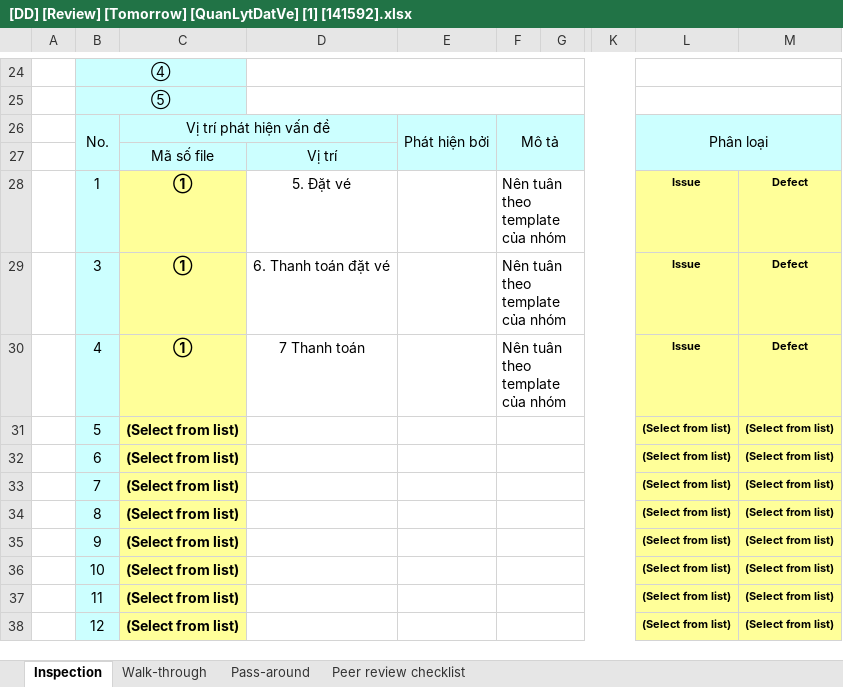
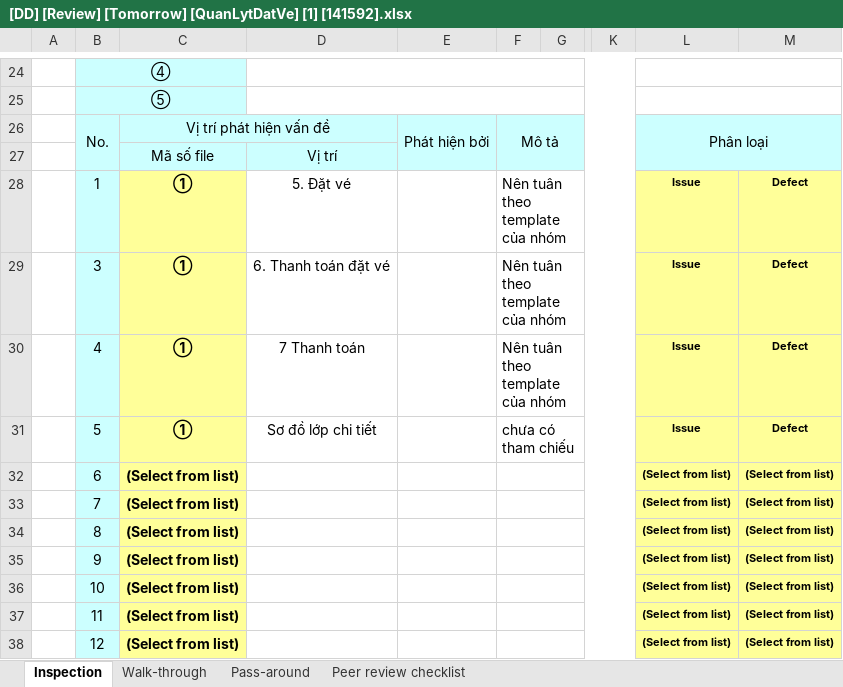
Before and after one commit to 1412574/Tomorrow_QuanLyXeKhach, an Excel workbook: Team01/[DD] [Review] [Tomorrow] [QuanLytDatVe] [1] [141592].xlsx, sheet Inspection, drawn as a sheet; only a part is shown, gaps mark what is left out; values as stored, in another font and other column widths than the file's, no borders; conditional formats not drawn; the diff names each change by its address in the sheet, - before the commit and + after, or states it on an @@ line.

Commit message:
cập nhật review

```diff
--- a/Team01/[DD] [Review] [Tomorrow] [QuanLytDatVe] [1] [141592].xlsx (sheet Inspection)
+++ b/Team01/[DD] [Review] [Tomorrow] [QuanLytDatVe] [1] [141592].xlsx (sheet Inspection)
-C31: (Select from list)
+C31: ①
-D31: (empty)
+D31: Sơ đồ lớp chi tiết
-F31: (empty)
+F31: chưa có tham chiếu
-L31: (Select from list)
+L31: Issue
-M31: (Select from list)
+M31: Defect
```
